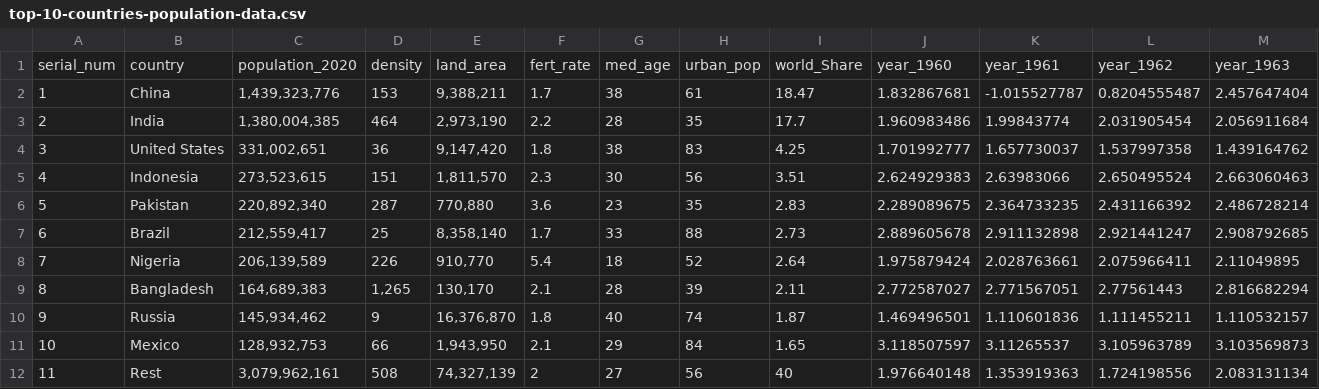
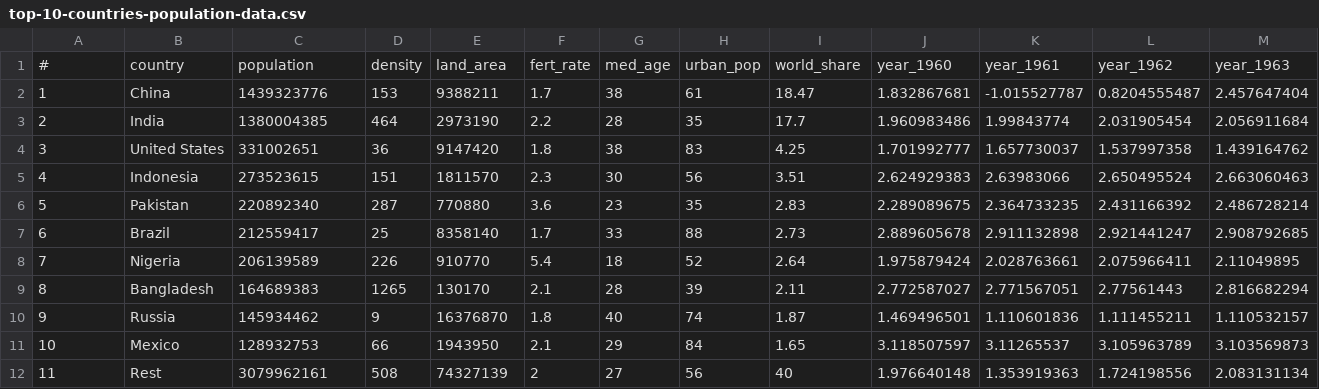
Before and after one commit to rajlakshmank/rajlakshmank.github.io, a CSV file: data/top-10-countries-population-data.csv, drawn as a sheet; only a part is shown; removed rows and columns are numbered as before the commit, all else as after; rows hold the shown columns only; the diff names each change by its address in the sheet, - before the commit and + after, or states it on an @@ line.

Commit message:
csv data change
csv data change

```diff
--- a/data/top-10-countries-population-data.csv
+++ b/data/top-10-countries-population-data.csv
-row 1: serial_num | country | population_2020 | density | land_area | fert_rate | med_age | urban_pop | world_Share | year_1960 | year_1961 | year_1962 | year_1963
+row 1: # | country | population | density | land_area | fert_rate | med_age | urban_pop | world_share | year_1960 | year_1961 | year_1962 | year_1963
-C2: 1,439,323,776
+C2: 1439323776
-E2: 9,388,211
+E2: 9388211
-C3: 1,380,004,385
+C3: 1380004385
-E3: 2,973,190
+E3: 2973190
-C4: 331,002,651
+C4: 331002651
-E4: 9,147,420
+E4: 9147420
-C5: 273,523,615
+C5: 273523615
-E5: 1,811,570
+E5: 1811570
-C6: 220,892,340
+C6: 220892340
-E6: 770,880
+E6: 770880
-C7: 212,559,417
+C7: 212559417
-E7: 8,358,140
+E7: 8358140
-C8: 206,139,589
+C8: 206139589
-E8: 910,770
+E8: 910770
-C9: 164,689,383
+C9: 164689383
-D9: 1,265
+D9: 1265
-E9: 130,170
+E9: 130170
-C10: 145,934,462
+C10: 145934462
-E10: 16,376,870
+E10: 16376870
-C11: 128,932,753
+C11: 128932753
-E11: 1,943,950
+E11: 1943950
-C12: 3,079,962,161
+C12: 3079962161
-E12: 74,327,139
+E12: 74327139
```
Also changed, not shown: 3 other files.
